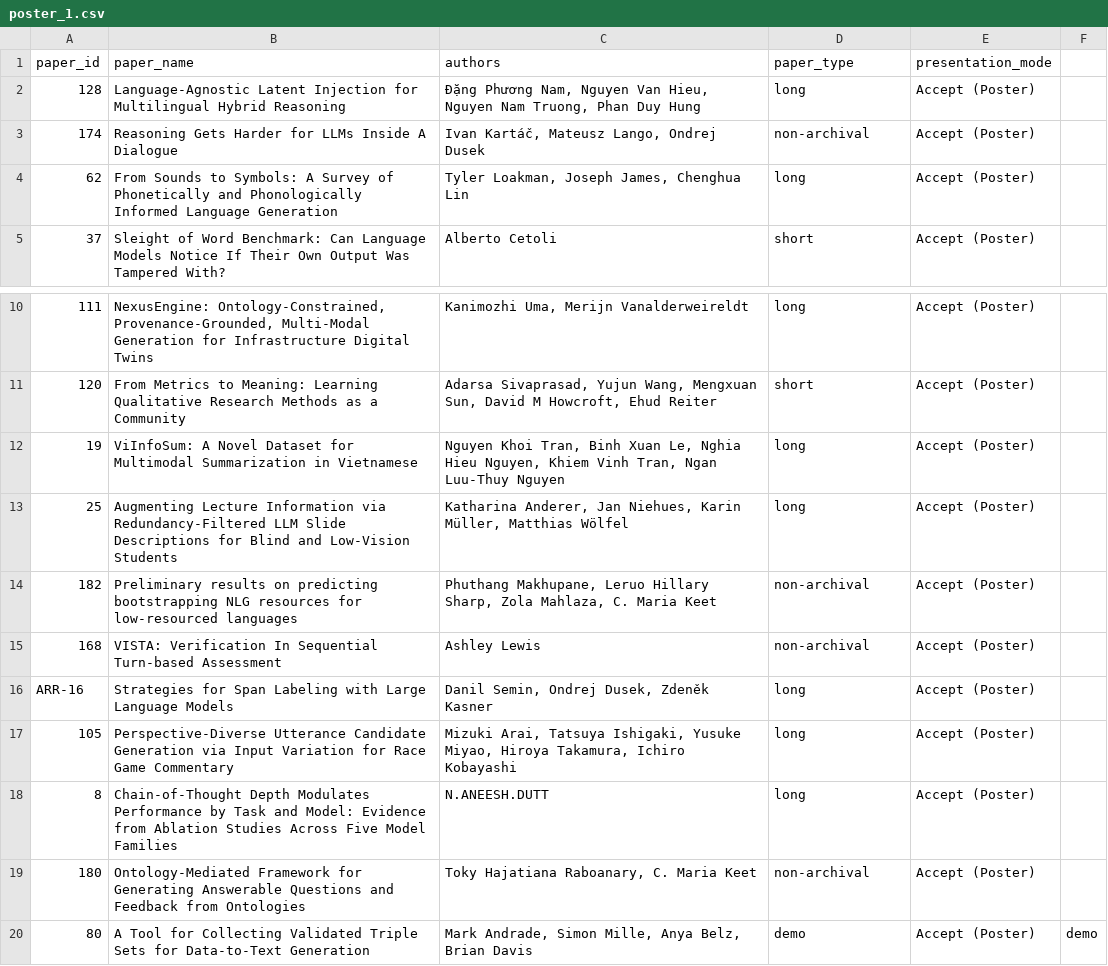
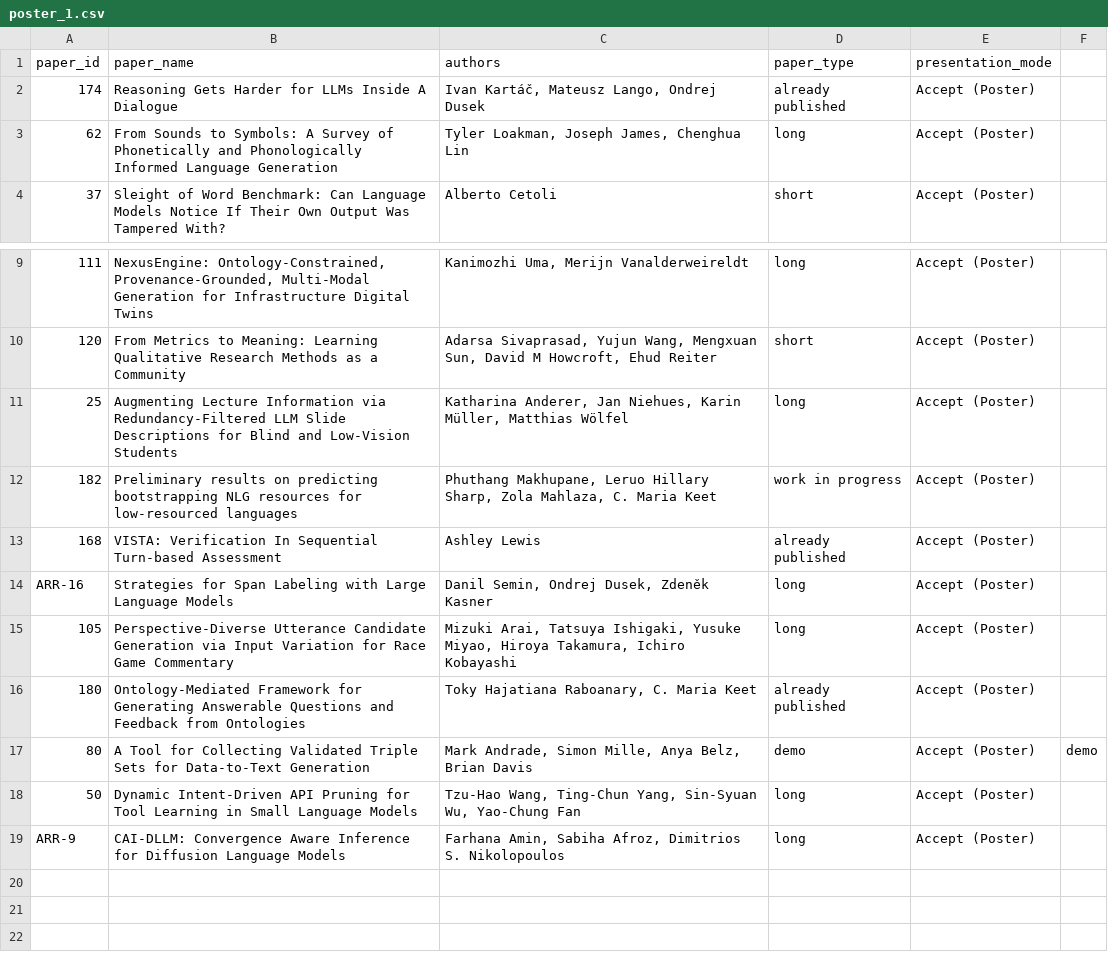
Before and after one commit to acl-org/inlg-2026, a CSV file: sitedata/program/poster_1.csv, drawn as a sheet; only a part is shown, gaps mark what is left out.

```diff
--- a/sitedata/program/poster_1.csv
+++ b/sitedata/program/poster_1.csv
@@ -1,4 +1,3 @@
 paper_id,paper_name,authors,paper_type,presentation_mode,
-128,Language-Agnostic Latent Injection for Multilingual Hybrid Reasoning,"Đặng Phương Nam, Nguyen Van Hieu, Nguyen Nam Truong, Phan Duy Hung",long,Accept (Poster),
-174,Reasoning Gets Harder for LLMs Inside A Dialogue,"Ivan Kartáč, Mateusz Lango, Ondrej Dusek",non-archival,Accept (Poster),
+174,Reasoning Gets Harder for LLMs Inside A Dialogue,"Ivan Kartáč, Mateusz Lango, Ondrej Dusek",already published,Accept (Poster),
 62,From Sounds to Symbols: A Survey of Phonetically and Phonologically Informed Language Generation,"Tyler Loakman, Joseph James, Chenghua Lin",long,Accept (Poster),
@@ -11,10 +10,10 @@
 120,From Metrics to Meaning: Learning Qualitative Research Methods as a Community,"Adarsa Sivaprasad, Yujun Wang, Mengxuan Sun, David M Howcroft, Ehud Reiter",short,Accept (Poster),
-19,ViInfoSum: A Novel Dataset for Multimodal Summarization in Vietnamese,"Nguyen Khoi Tran, Binh Xuan Le, Nghia Hieu Nguyen, Khiem Vinh Tran, Ngan Luu-Thuy Nguyen",long,Accept (Poster),
 25,Augmenting Lecture Information via Redundancy-Filtered LLM Slide Descriptions for Blind and Low-Vision Students,"Katharina Anderer, Jan Niehues, Karin Müller, Matthias Wölfel",long,Accept (Poster),
-182,Preliminary results on predicting bootstrapping NLG resources for low-resourced languages,"Phuthang Makhupane, Leruo Hillary Sharp, Zola Mahlaza, C. Maria Keet",non-archival,Accept (Poster),
-168,VISTA: Verification In Sequential Turn-based Assessment,Ashley Lewis,non-archival,Accept (Poster),
+182,Preliminary results on predicting bootstrapping NLG resources for low-resourced languages,"Phuthang Makhupane, Leruo Hillary Sharp, Zola Mahlaza, C. Maria Keet",work in progress,Accept (Poster),
+168,VISTA: Verification In Sequential Turn-based Assessment,Ashley Lewis,already published,Accept (Poster),
 ARR-16,Strategies for Span Labeling with Large Language Models,"Danil Semin, Ondrej Dusek, Zdeněk Kasner",long,Accept (Poster),
 105,Perspective-Diverse Utterance Candidate Generation via Input Variation for Race Game Commentary,"Mizuki Arai, Tatsuya Ishigaki, Yusuke Miyao, Hiroya Takamura, Ichiro Kobayashi",long,Accept (Poster),
-8,Chain-of-Thought Depth Modulates Performance by Task and Model: Evidence from Ablation Studies Across Five Model Families,N.ANEESH.DUTT,long,Accept (Poster),
-180,Ontology-Mediated Framework for Generating Answerable Questions and Feedback from Ontologies,"Toky Hajatiana Raboanary, C. Maria Keet",non-archival,Accept (Poster),
+180,Ontology-Mediated Framework for Generating Answerable Questions and Feedback from Ontologies,"Toky Hajatiana Raboanary, C. Maria Keet",already published,Accept (Poster),
 80,A Tool for Collecting Validated Triple Sets for Data-to-Text Generation,"Mark Andrade, Simon Mille, Anya Belz, Brian Davis",demo,Accept (Poster),demo
+50,Dynamic Intent-Driven API Pruning for Tool Learning in Small Language Models,"Tzu-Hao Wang, Ting-Chun Yang, Sin-Syuan Wu, Yao-Chung Fan",long,Accept (Poster),
+ARR-9,CAI-DLLM: Convergence Aware Inference for Diffusion Language Models,"Farhana Amin, Sabiha Afroz, Dimitrios S. Nikolopoulos",long,Accept (Poster),
```
Also changed, not shown: sitedata/program/poster_2.csv, sitedata/program/poster_3.csv, 2 other files.
